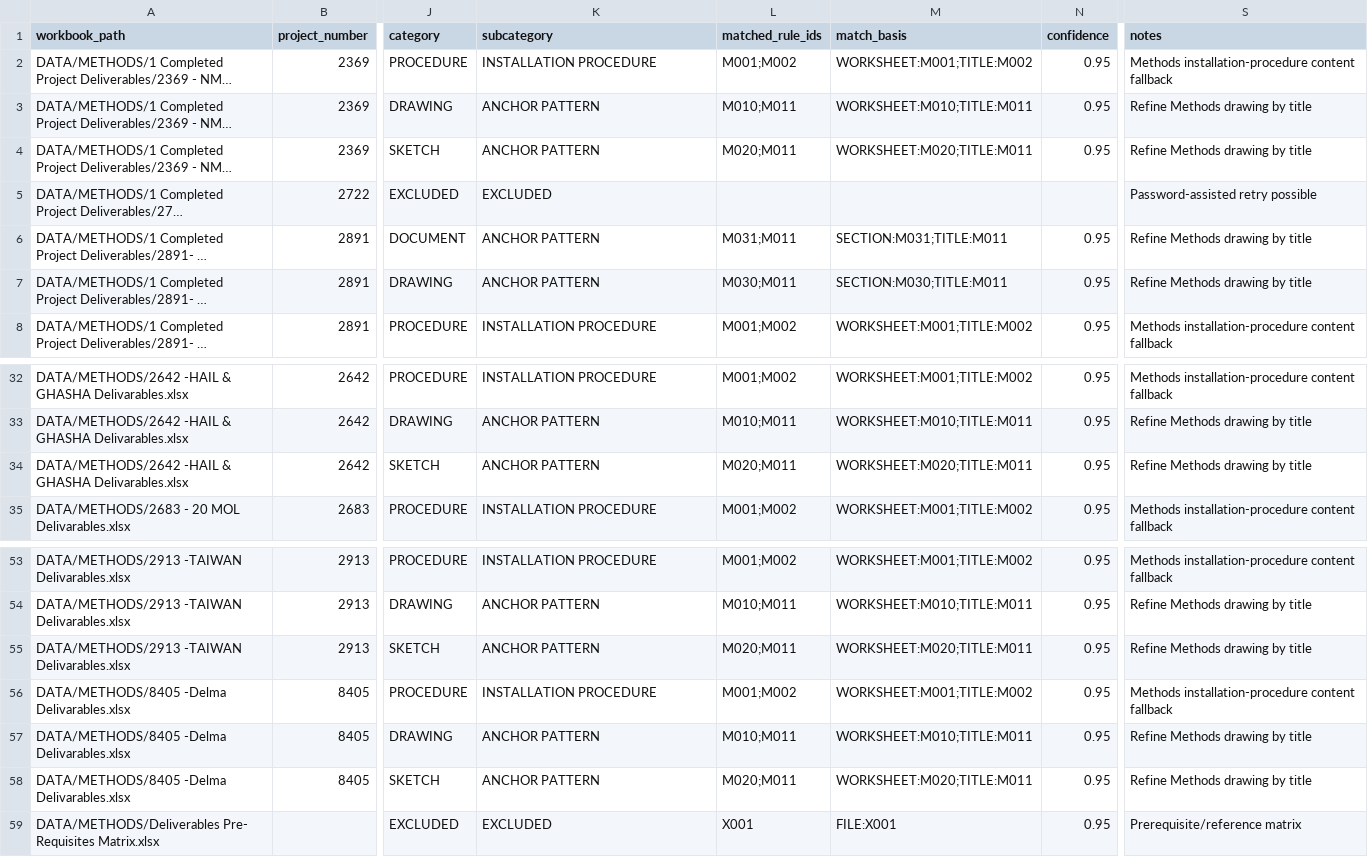
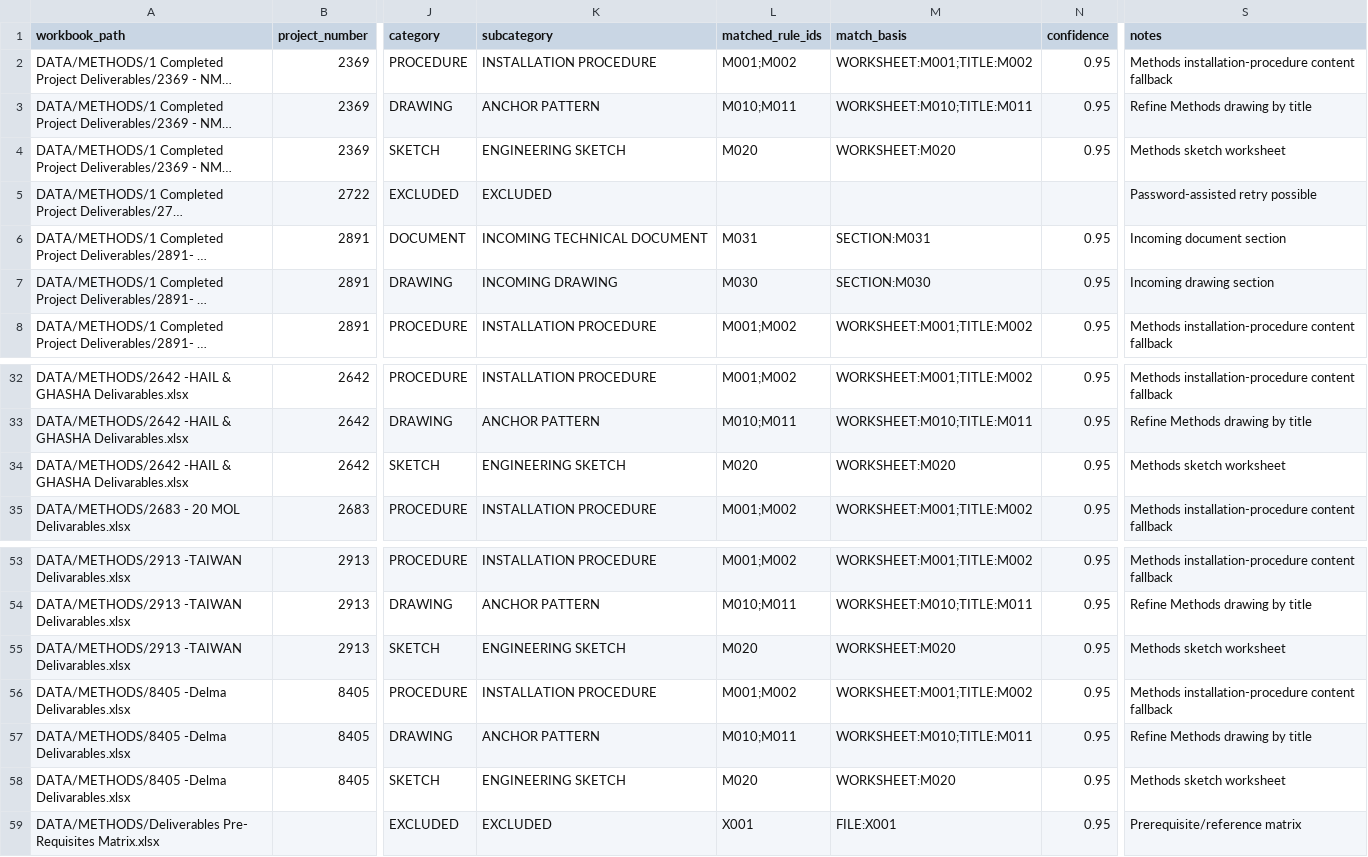
Before and after one commit to Harfoushennium/nmdc-doc-index, a CSV file: outputs/cycle1/classification_discovery.csv, drawn as a sheet; only a part is shown, gaps mark what is left out; long unchanged cells end in …; the diff covers the shown part only; the diff names each change by its address in the sheet, - before the commit and + after, or states it on an @@ line.

```diff
--- a/outputs/cycle1/classification_discovery.csv
+++ b/outputs/cycle1/classification_discovery.csv
-K4 (subcategory): ANCHOR PATTERN
+K4 (subcategory): ENGINEERING SKETCH
-L4 (matched_rule_ids): M020;M011
+L4 (matched_rule_ids): M020
-M4 (match_basis): WORKSHEET:M020;TITLE:M011
+M4 (match_basis): WORKSHEET:M020
-S4 (notes): Refine Methods drawing by title
+S4 (notes): Methods sketch worksheet
-K6 (subcategory): ANCHOR PATTERN
+K6 (subcategory): INCOMING TECHNICAL DOCUMENT
-L6 (matched_rule_ids): M031;M011
+L6 (matched_rule_ids): M031
-M6 (match_basis): SECTION:M031;TITLE:M011
+M6 (match_basis): SECTION:M031
-S6 (notes): Refine Methods drawing by title
+S6 (notes): Incoming document section
-K7 (subcategory): ANCHOR PATTERN
+K7 (subcategory): INCOMING DRAWING
-L7 (matched_rule_ids): M030;M011
+L7 (matched_rule_ids): M030
-M7 (match_basis): SECTION:M030;TITLE:M011
+M7 (match_basis): SECTION:M030
-S7 (notes): Refine Methods drawing by title
+S7 (notes): Incoming drawing section
-K34 (subcategory): ANCHOR PATTERN
+K34 (subcategory): ENGINEERING SKETCH
-L34 (matched_rule_ids): M020;M011
+L34 (matched_rule_ids): M020
-M34 (match_basis): WORKSHEET:M020;TITLE:M011
+M34 (match_basis): WORKSHEET:M020
-S34 (notes): Refine Methods drawing by title
+S34 (notes): Methods sketch worksheet
-K55 (subcategory): ANCHOR PATTERN
+K55 (subcategory): ENGINEERING SKETCH
-L55 (matched_rule_ids): M020;M011
+L55 (matched_rule_ids): M020
-M55 (match_basis): WORKSHEET:M020;TITLE:M011
+M55 (match_basis): WORKSHEET:M020
-S55 (notes): Refine Methods drawing by title
+S55 (notes): Methods sketch worksheet
-K58 (subcategory): ANCHOR PATTERN
+K58 (subcategory): ENGINEERING SKETCH
-L58 (matched_rule_ids): M020;M011
+L58 (matched_rule_ids): M020
-M58 (match_basis): WORKSHEET:M020;TITLE:M011
+M58 (match_basis): WORKSHEET:M020
-S58 (notes): Refine Methods drawing by title
+S58 (notes): Methods sketch worksheet
```
Also changed, not shown: 32 edited cells elsewhere in this file, 1 other file.
